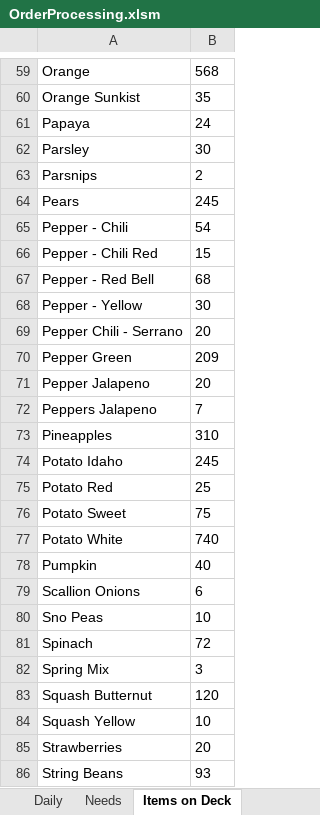
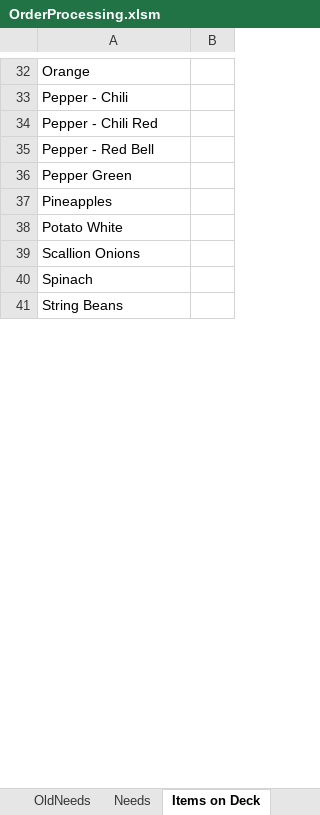
Before and after one commit to jiovinejr/VBAOrderProcessing, an Excel workbook: OrderProcessing.xlsm, sheet Items on Deck, drawn as a sheet; only a part is shown, gaps mark what is left out; values as stored, in another font and other column widths than the file's, no borders; removed rows and columns are numbered as before the commit, all else as after; the diff covers the shown part only; the diff names each change by its address in the sheet, - before the commit and + after, or states it on an @@ line.

Commit message:
Looking for bug in delete from deck routine

```diff
--- a/OrderProcessing.xlsm (sheet Items on Deck)
+++ b/OrderProcessing.xlsm (sheet Items on Deck)
+sheet tab: OldNeeds
-B32: 568
+B32: (empty)
-row 60: Orange Sunkist | 35
-row 61: Papaya | 24
-row 62: Parsley | 30
-row 63: Parsnips | 2
-row 64: Pears | 245
-B33: 54
+B33: (empty)
-B34: 15
+B34: (empty)
-B35: 68
+B35: (empty)
-row 68: Pepper - Yellow | 30
-row 69: Pepper Chili - Serrano | 20
-B36: 209
+B36: (empty)
-row 71: Pepper Jalapeno | 20
-row 72: Peppers Jalapeno | 7
-B37: 310
+B37: (empty)
-row 74: Potato Idaho | 245
-row 75: Potato Red | 25
-row 76: Potato Sweet | 75
-B38: 740
+B38: (empty)
-row 78: Pumpkin | 40
-B39: 6
+B39: (empty)
-row 80: Sno Peas | 10
-B40: 72
+B40: (empty)
-row 82: Spring Mix | 3
-row 83: Squash Butternut | 120
-row 84: Squash Yellow | 10
-row 85: Strawberries | 20
-B41: 93
+B41: (empty)
```
Also changed, not shown: 29 removed rows and 32 edited cells elsewhere in this sheet, sheet Needs, sheet Daily, sheet Order, other sheet tabs, charts or pictures, 12 other files.
